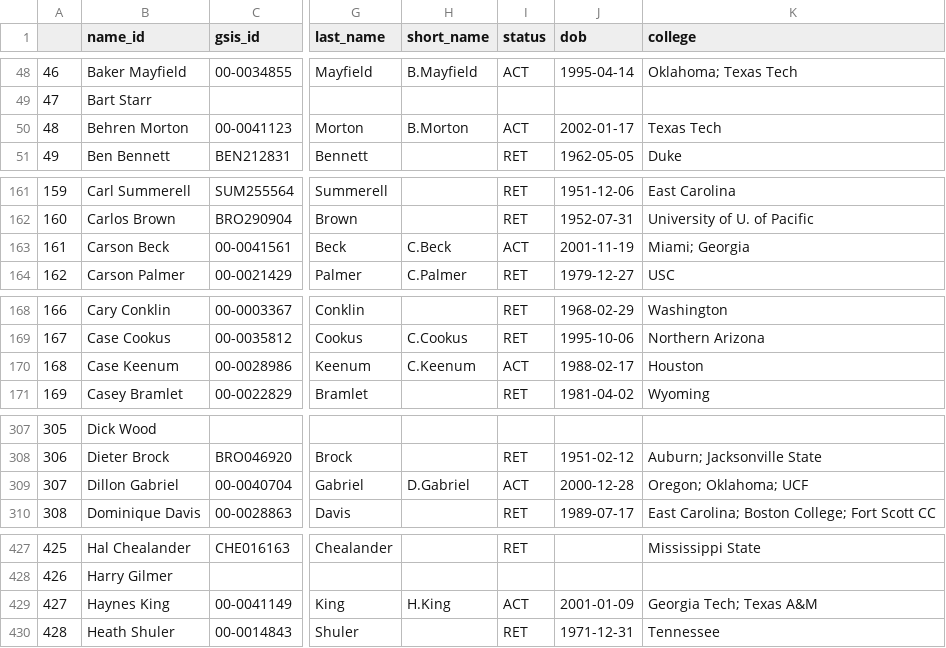
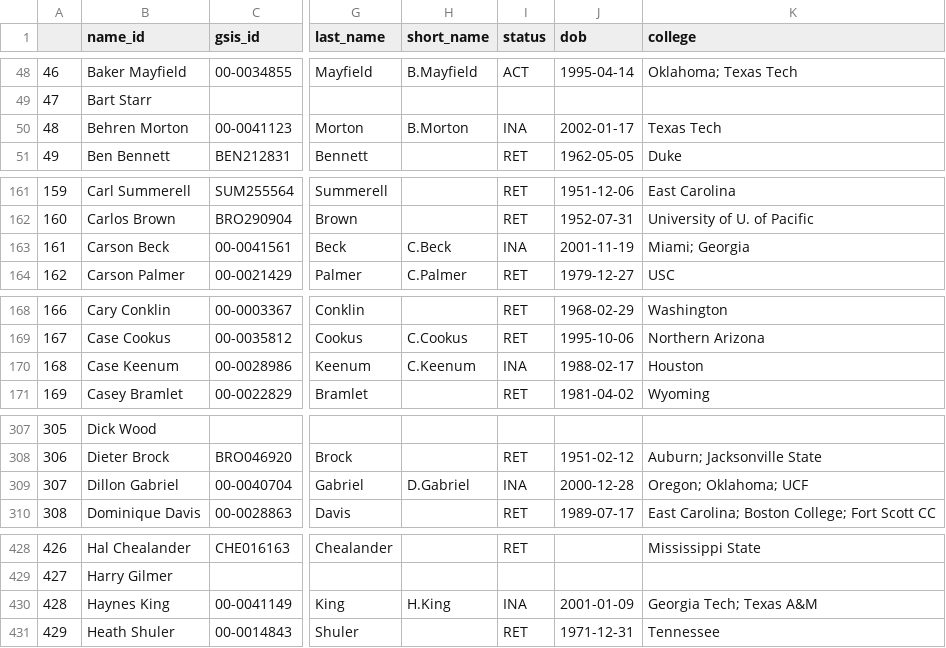
Before and after one commit to mitch-avis/nfeloqb, a CSV file: Other Data/meta_data.csv, drawn as a sheet; only a part is shown, gaps mark what is left out; addresses are those after the commit; the diff covers the shown part only; the diff names each change by its address in the sheet, - before the commit and + after, or states it on an @@ line.

```diff
--- a/Other Data/meta_data.csv
+++ b/Other Data/meta_data.csv
-I50 (status): ACT
+I50 (status): INA
-I163 (status): ACT
+I163 (status): INA
-I170 (status): ACT
+I170 (status): INA
-I309 (status): ACT
+I309 (status): INA
@@ column A renumbered from row 387 down @@
-I430 (status): ACT
+I430 (status): INA
```
Also changed, not shown: 1 added row and 13 edited cells elsewhere in this file, Other Data/defensive_adjustments.csv, 3 other files.
